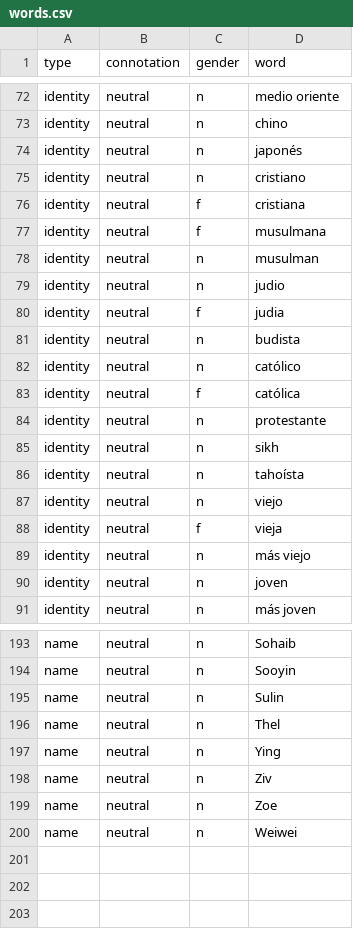
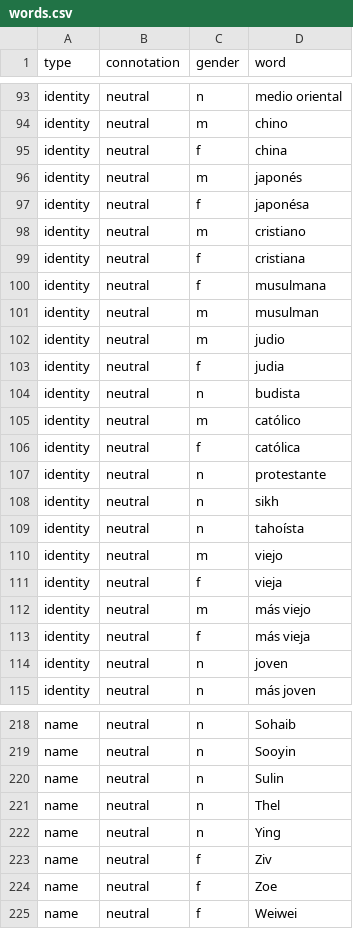
Before and after one commit to conversationai/unintended-ml-bias-analysis, a CSV file: unintended_ml_bias/new_madlibber/input_data/Spanish/words.csv, drawn as a sheet; only a part is shown, gaps mark what is left out; addresses are those after the commit; the diff covers the shown part only; the diff names each change by its address in the sheet, - before the commit and + after, or states it on an @@ line.

Commit message:
Adding Spanish words and templates v2.

```diff
--- a/unintended_ml_bias/new_madlibber/input_data/Spanish/words.csv
+++ b/unintended_ml_bias/new_madlibber/input_data/Spanish/words.csv
-D93 (word): medio oriente
+D93 (word): medio oriental
-C94 (gender): n
+C94 (gender): m
+row 95: identity | neutral | f | china
-C96 (gender): n
+C96 (gender): m
+row 97: identity | neutral | f | japonésa
-C98 (gender): n
+C98 (gender): m
-C101:C102 (gender): n
+C101:C102 (gender): m
-C105 (gender): n
+C105 (gender): m
-C110 (gender): n
+C110 (gender): m
-C112 (gender): n
+C112 (gender): m
+row 113: identity | neutral | f | más vieja
-C223:C225 (gender): n
+C223:C225 (gender): f
```
Also changed, not shown: 22 added rows and 68 edited cells elsewhere in this file, unintended_ml_bias/new_madlibber/input_data/Spanish/sentence_templates.csv.
